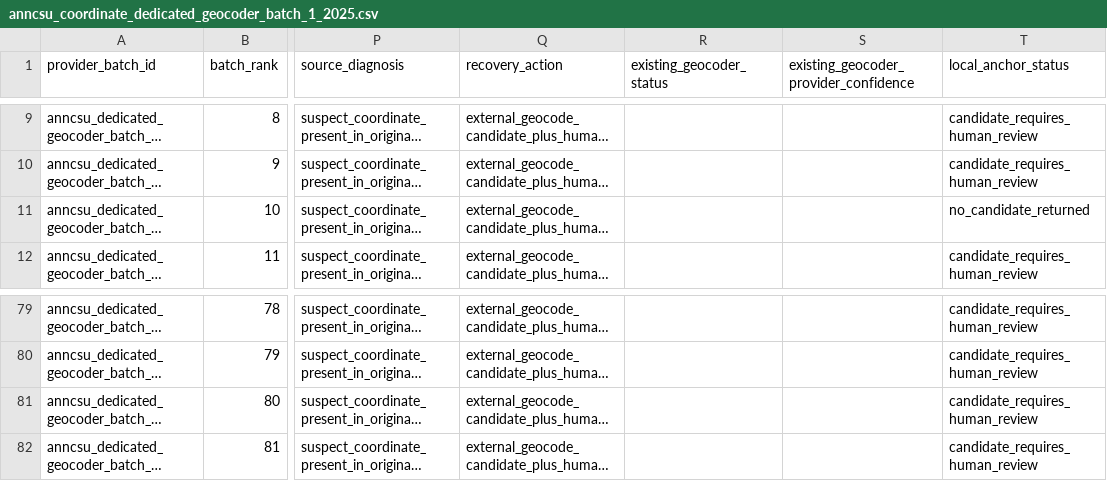
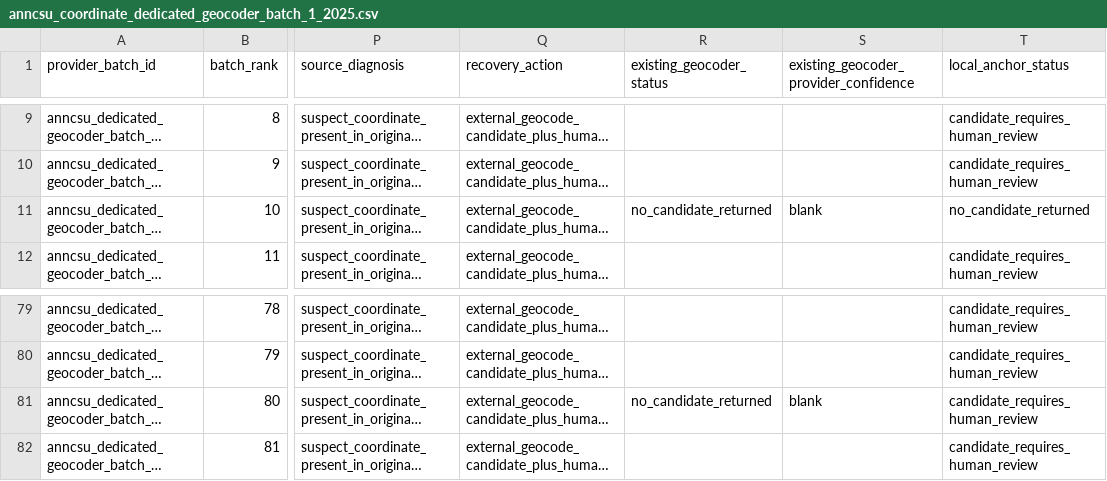
Before and after one commit to colazeta/Lamezia-Trasparente-Monitor, a CSV file: data/interim/qa/anncsu_coordinate_dedicated_geocoder_batch_1_2025.csv, drawn as a sheet; only a part is shown, gaps mark what is left out; long unchanged cells end in …; the diff names each change by its address in the sheet, - before the commit and + after, or states it on an @@ line.

```diff
--- a/data/interim/qa/anncsu_coordinate_dedicated_geocoder_batch_1_2025.csv
+++ b/data/interim/qa/anncsu_coordinate_dedicated_geocoder_batch_1_2025.csv
-R11 (existing_geocoder_status): (empty)
+R11 (existing_geocoder_status): no_candidate_returned
-S11: (empty)
+S11: blank
-R81 (existing_geocoder_status): (empty)
+R81 (existing_geocoder_status): no_candidate_returned
-S81: (empty)
+S81: blank
```
Also changed, not shown: data/interim/qa/anncsu_coordinate_geocode_candidates_2025.csv, data/interim/qa/anncsu_coordinate_review_pack_2025.csv, 7 other files.
